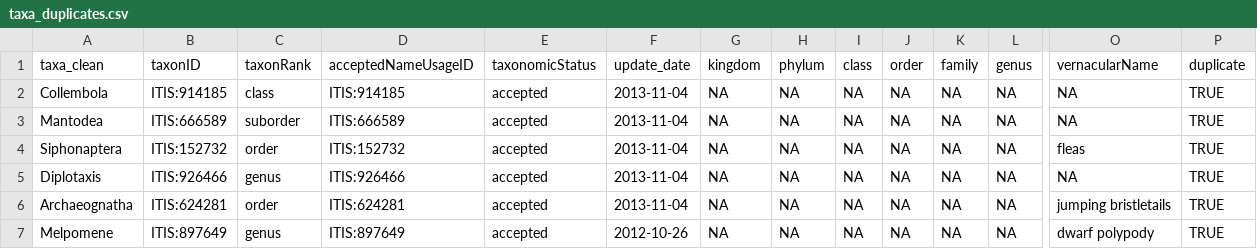
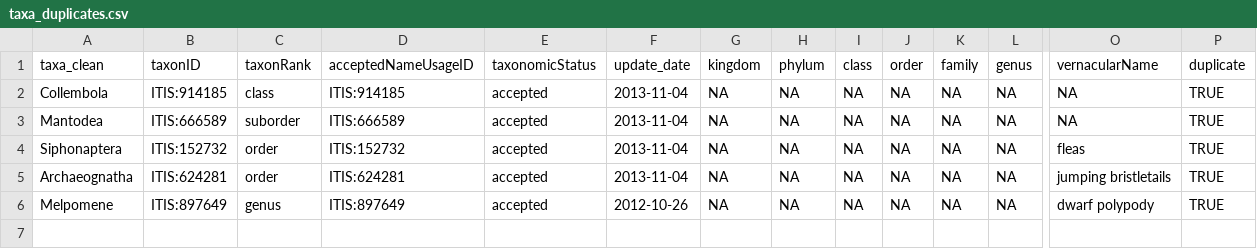
Before and after one commit to CAPLTER/knb-lter-cap.41, a CSV file: taxa_duplicates.csv, drawn as a sheet; only a part is shown, gaps mark what is left out; rows hold the shown columns only; the diff names each change by its address in the sheet, - before the commit and + after, or states it on an @@ line.

```diff
--- a/taxa_duplicates.csv
+++ b/taxa_duplicates.csv
-row 5: Diplotaxis | ITIS:926466 | genus | ITIS:926466 | accepted | 2013-11-04 | NA | NA | NA | NA | NA | NA | NA | TRUE
```
Also changed, not shown: taxa_map.csv, 25 other files.
